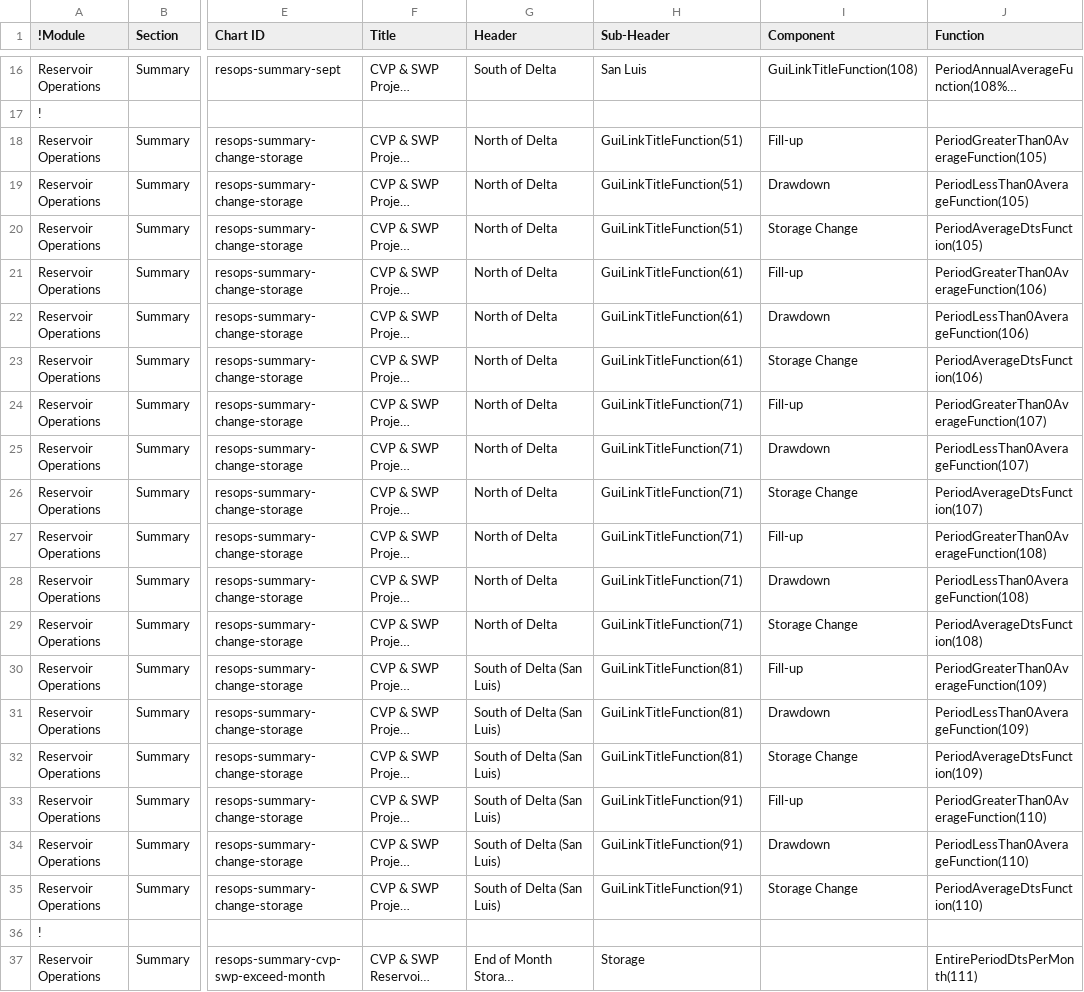
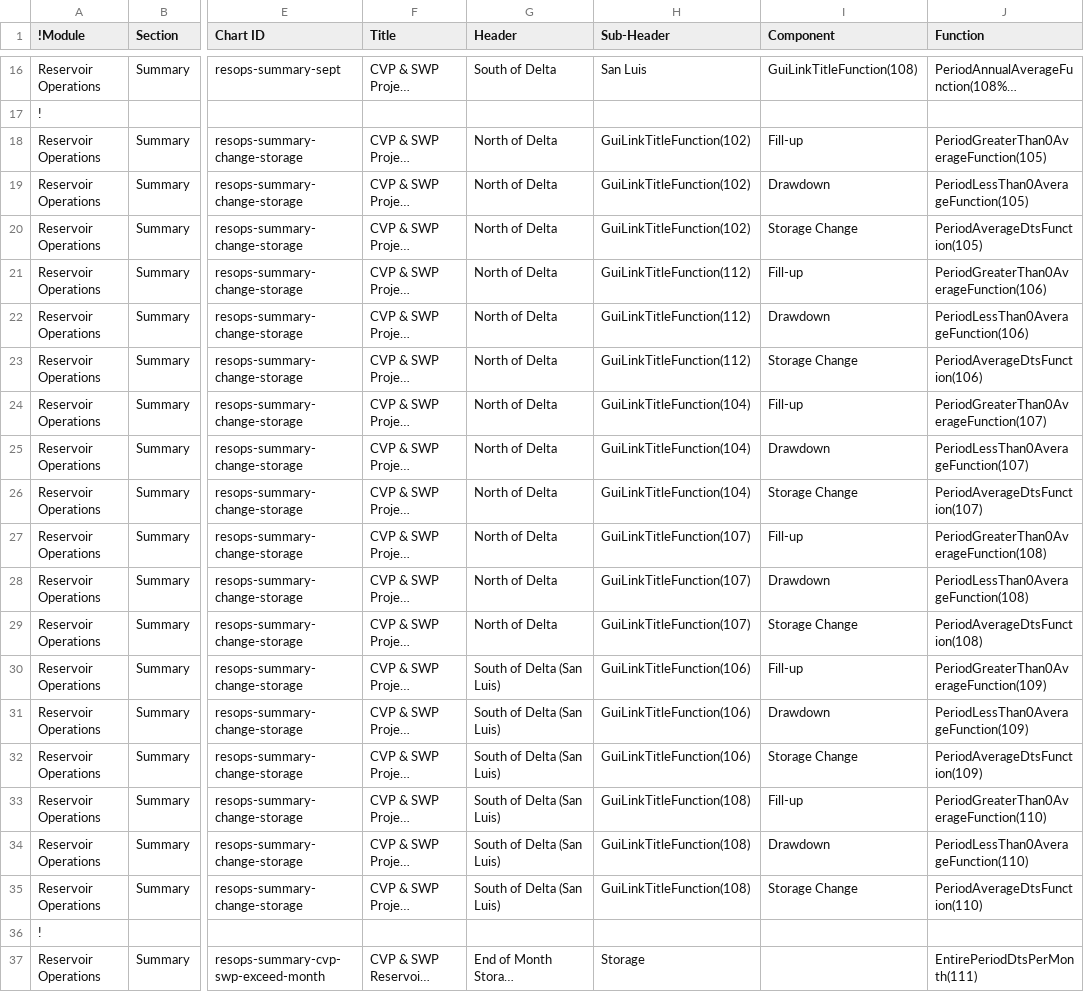
Before and after one commit to CentralValleyModeling/DWR-Enhanced-Post-Processing-Tool, a CSV file: eppt-nbui/src/main/config/qaqc/Summary.csv, drawn as a sheet; only a part is shown, gaps mark what is left out; long unchanged cells end in …; the diff names each change by its address in the sheet, - before the commit and + after, or states it on an @@ line.

```diff
--- a/eppt-nbui/src/main/config/qaqc/Summary.csv
+++ b/eppt-nbui/src/main/config/qaqc/Summary.csv
-H18:H20 (Sub-Header): GuiLinkTitleFunction(51)
+H18:H20 (Sub-Header): GuiLinkTitleFunction(102)
-H21:H23 (Sub-Header): GuiLinkTitleFunction(61)
+H21:H23 (Sub-Header): GuiLinkTitleFunction(112)
-H24:H26 (Sub-Header): GuiLinkTitleFunction(71)
+H24:H26 (Sub-Header): GuiLinkTitleFunction(104)
-H27:H29 (Sub-Header): GuiLinkTitleFunction(71)
+H27:H29 (Sub-Header): GuiLinkTitleFunction(107)
-H30:H32 (Sub-Header): GuiLinkTitleFunction(81)
+H30:H32 (Sub-Header): GuiLinkTitleFunction(106)
-H33:H35 (Sub-Header): GuiLinkTitleFunction(91)
+H33:H35 (Sub-Header): GuiLinkTitleFunction(108)
```
Also changed, not shown: 4 other files.
